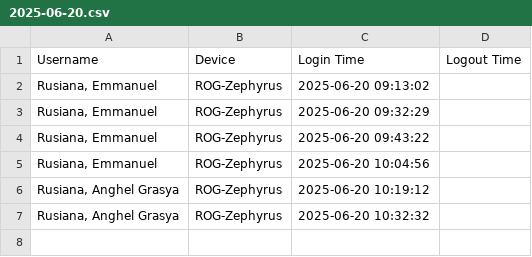
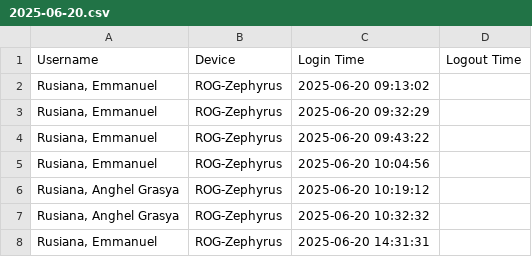
Before and after one commit to mmanrus/capstone_autochecker, a CSV file: backend/logs/2025-06-20.csv, drawn as a sheet; the diff names each change by its address in the sheet, - before the commit and + after, or states it on an @@ line.

```diff
--- a/backend/logs/2025-06-20.csv
+++ b/backend/logs/2025-06-20.csv
+row 8: Rusiana, Emmanuel | ROG-Zephyrus | 2025-06-20 14:31:31
```
Also changed, not shown: 20 other files.
